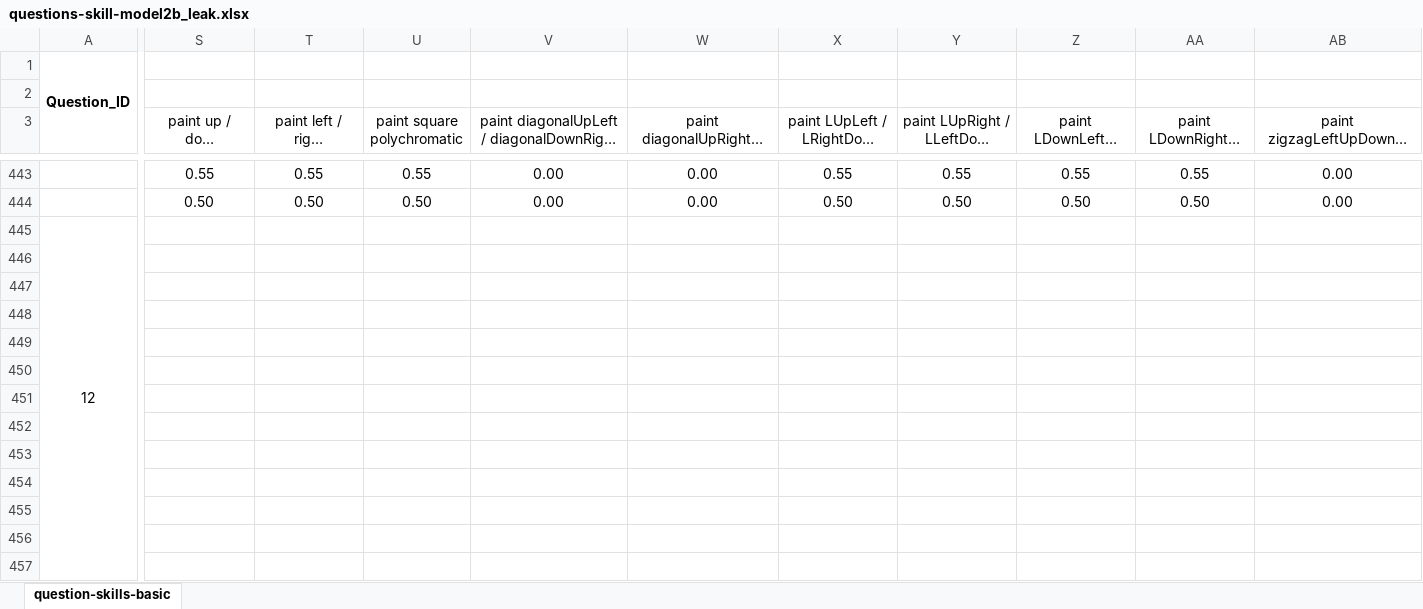
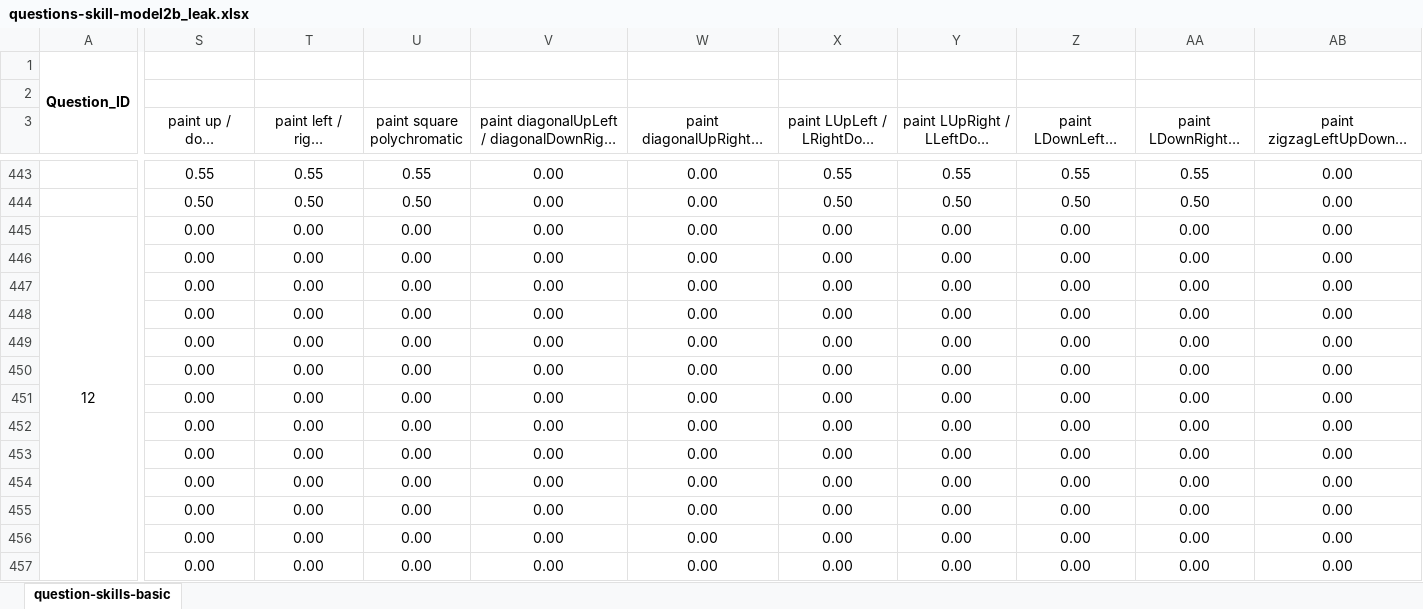
Before and after one commit to GiorgiaAuroraAdorni/bn-based-learning-networks-with-noisy-gates, an Excel workbook: data/old_posteriors/elementary_skills/complex_model/leak/questions-skill-model2b_leak.xlsx, sheet question-skills-basic, drawn as a sheet; only a part is shown, gaps mark what is left out; long unchanged cells end in …; values as stored, in another font and other column widths than the file's, no borders; conditional formats not drawn; the diff covers the shown part only; the diff names each change by its address in the sheet, - before the commit and + after, or states it on an @@ line.

```diff
--- a/data/old_posteriors/elementary_skills/complex_model/leak/questions-skill-model2b_leak.xlsx (sheet question-skills-basic)
+++ b/data/old_posteriors/elementary_skills/complex_model/leak/questions-skill-model2b_leak.xlsx (sheet question-skills-basic)
-S445:S457 (paint up / down polychromatic): (empty)
+S445:S457 (paint up / down polychromatic): 0.00
-T445:T457 (paint left / right polychromatic): (empty)
+T445:T457 (paint left / right polychromatic): 0.00
-U445:U457 (paint square polychromatic): (empty)
+U445:U457 (paint square polychromatic): 0.00
-V445:V457: (empty)
+V445:V457: 0.00
-W445:W457: (empty)
+W445:W457: 0.00
-X445:X457: (empty)
+X445:X457: 0.00
-Y445:Y457: (empty)
+Y445:Y457: 0.00
-Z445:Z457: (empty)
+Z445:Z457: 0.00
-AA445:AA457: (empty)
+AA445:AA457: 0.00
-AB445:AB457: (empty)
+AB445:AB457: 0.00
```
Also changed, not shown: 16 added rows, 16 removed rows and 540 edited cells elsewhere in this sheet, data/new_posteriors/no_elementary_skills/simple_model/leak/constrained/results_model1a_leak_constrained.xlsx, data/old_posteriors/elementary_skills/complex_model/noleak/constrained/results_model2b_noleak_constrained.xlsx, 35 other files.
